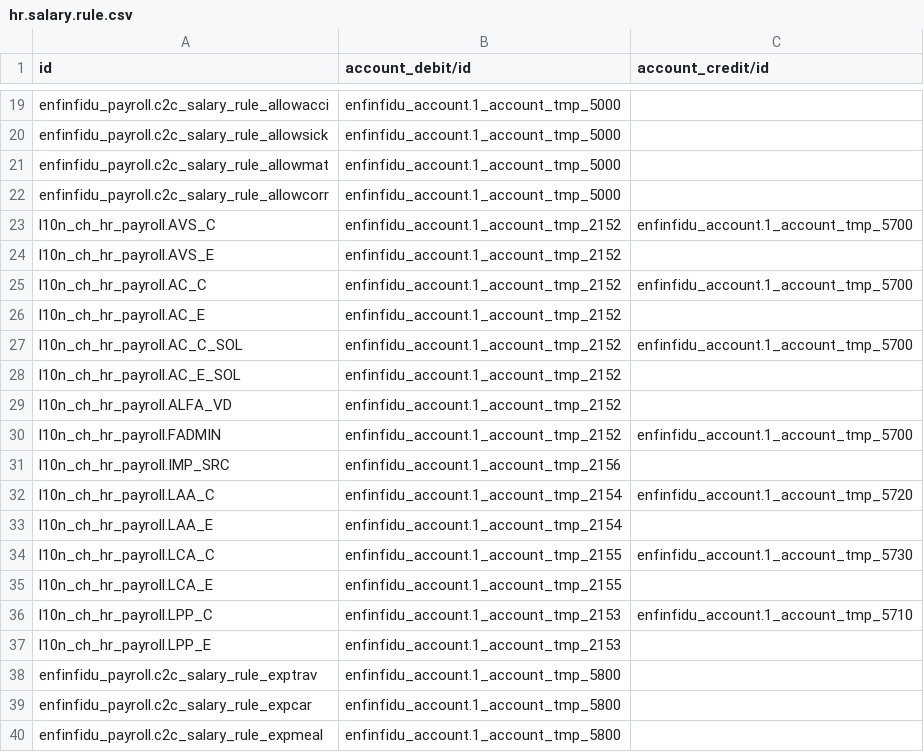
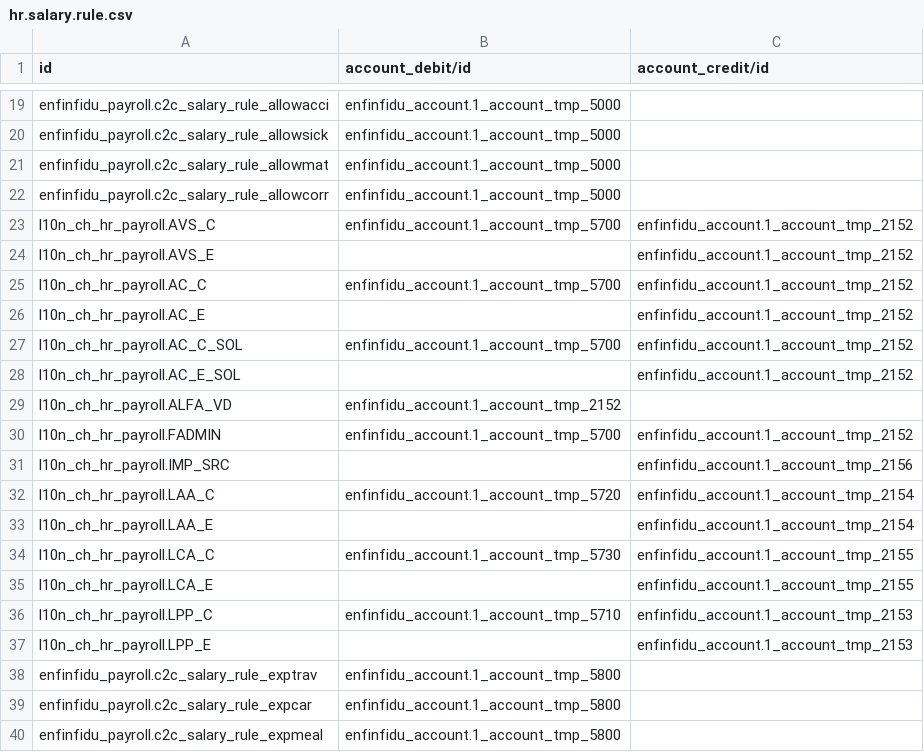
Before and after one commit to mmequignon/l10n-switzerland, a CSV file: odoo/data/install/enfinfidu/hr.salary.rule.csv, drawn as a sheet; only a part is shown, gaps mark what is left out; the diff covers the shown part only.

```diff
--- a/odoo/data/install/enfinfidu/hr.salary.rule.csv
+++ b/odoo/data/install/enfinfidu/hr.salary.rule.csv
@@ -22,17 +22,17 @@ enfinfidu_payroll.c2c_salary_rule_allowmat,enfinfidu_account.1_account_tmp_5000,
 enfinfidu_payroll.c2c_salary_rule_allowcorr,enfinfidu_account.1_account_tmp_5000,
-l10n_ch_hr_payroll.AVS_C,enfinfidu_account.1_account_tmp_2152,enfinfidu_account.1_account_tmp_5700
-l10n_ch_hr_payroll.AVS_E,enfinfidu_account.1_account_tmp_2152,
-l10n_ch_hr_payroll.AC_C,enfinfidu_account.1_account_tmp_2152,enfinfidu_account.1_account_tmp_5700
-l10n_ch_hr_payroll.AC_E,enfinfidu_account.1_account_tmp_2152,
-l10n_ch_hr_payroll.AC_C_SOL,enfinfidu_account.1_account_tmp_2152,enfinfidu_account.1_account_tmp_5700
-l10n_ch_hr_payroll.AC_E_SOL,enfinfidu_account.1_account_tmp_2152,
+l10n_ch_hr_payroll.AVS_C,enfinfidu_account.1_account_tmp_5700,enfinfidu_account.1_account_tmp_2152
+l10n_ch_hr_payroll.AVS_E,,enfinfidu_account.1_account_tmp_2152
+l10n_ch_hr_payroll.AC_C,enfinfidu_account.1_account_tmp_5700,enfinfidu_account.1_account_tmp_2152
+l10n_ch_hr_payroll.AC_E,,enfinfidu_account.1_account_tmp_2152
+l10n_ch_hr_payroll.AC_C_SOL,enfinfidu_account.1_account_tmp_5700,enfinfidu_account.1_account_tmp_2152
+l10n_ch_hr_payroll.AC_E_SOL,,enfinfidu_account.1_account_tmp_2152
 l10n_ch_hr_payroll.ALFA_VD,enfinfidu_account.1_account_tmp_2152,
-l10n_ch_hr_payroll.FADMIN,enfinfidu_account.1_account_tmp_2152,enfinfidu_account.1_account_tmp_5700
-l10n_ch_hr_payroll.IMP_SRC,enfinfidu_account.1_account_tmp_2156,
-l10n_ch_hr_payroll.LAA_C,enfinfidu_account.1_account_tmp_2154,enfinfidu_account.1_account_tmp_5720
-l10n_ch_hr_payroll.LAA_E,enfinfidu_account.1_account_tmp_2154,
-l10n_ch_hr_payroll.LCA_C,enfinfidu_account.1_account_tmp_2155,enfinfidu_account.1_account_tmp_5730
-l10n_ch_hr_payroll.LCA_E,enfinfidu_account.1_account_tmp_2155,
-l10n_ch_hr_payroll.LPP_C,enfinfidu_account.1_account_tmp_2153,enfinfidu_account.1_account_tmp_5710
-l10n_ch_hr_payroll.LPP_E,enfinfidu_account.1_account_tmp_2153,
+l10n_ch_hr_payroll.FADMIN,enfinfidu_account.1_account_tmp_5700,enfinfidu_account.1_account_tmp_2152
+l10n_ch_hr_payroll.IMP_SRC,,enfinfidu_account.1_account_tmp_2156
+l10n_ch_hr_payroll.LAA_C,enfinfidu_account.1_account_tmp_5720,enfinfidu_account.1_account_tmp_2154
+l10n_ch_hr_payroll.LAA_E,,enfinfidu_account.1_account_tmp_2154
+l10n_ch_hr_payroll.LCA_C,enfinfidu_account.1_account_tmp_5730,enfinfidu_account.1_account_tmp_2155
+l10n_ch_hr_payroll.LCA_E,,enfinfidu_account.1_account_tmp_2155
+l10n_ch_hr_payroll.LPP_C,enfinfidu_account.1_account_tmp_5710,enfinfidu_account.1_account_tmp_2153
+l10n_ch_hr_payroll.LPP_E,,enfinfidu_account.1_account_tmp_2153
 enfinfidu_payroll.c2c_salary_rule_exptrav,enfinfidu_account.1_account_tmp_5800,
```
Also changed, not shown: 13 added rows and 1 edited cell elsewhere in this file, 5 other files.
